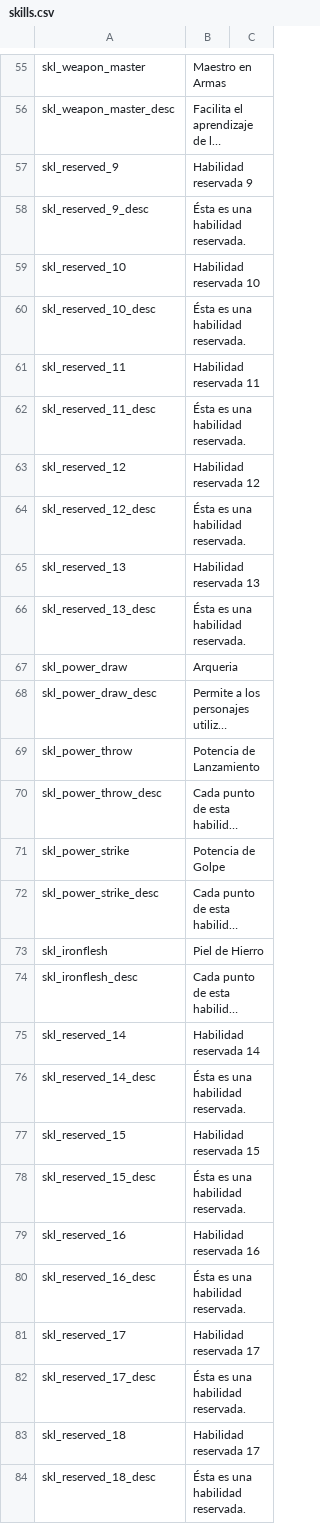
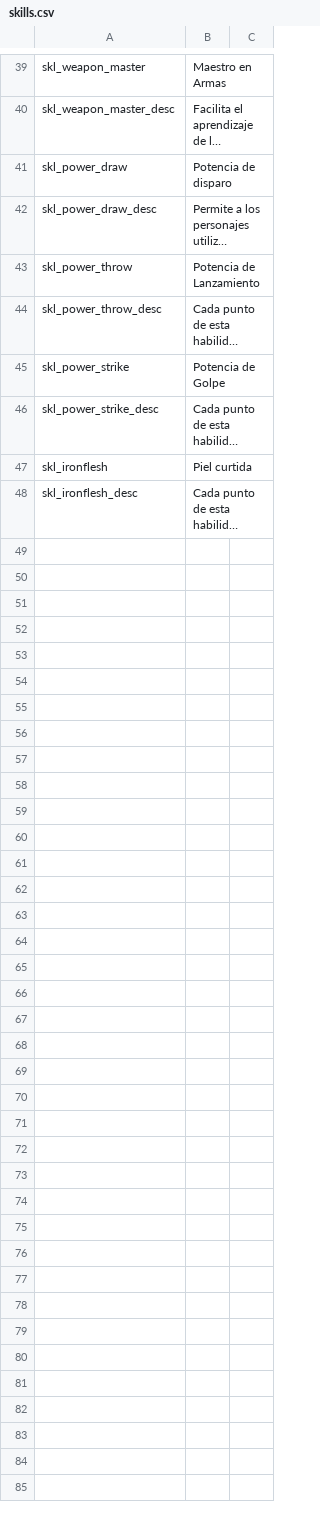
Before and after one commit to Swyter/tld, a CSV file: Languages/es/skills.csv, drawn as a sheet; only a part is shown, gaps mark what is left out; long unchanged cells end in …; removed rows and columns are numbered as before the commit, all else as after; the diff covers the shown part only; the diff names each change by its address in the sheet, - before the commit and + after, or states it on an @@ line.

```diff
--- a/Languages/es/skills.csv
+++ b/Languages/es/skills.csv
-row 57: skl_reserved_9 | Habilidad reservada 9
-row 58: skl_reserved_9_desc | Ésta es una habilidad reservada.
-row 59: skl_reserved_10 | Habilidad reservada 10
-row 60: skl_reserved_10_desc | Ésta es una habilidad reservada.
-row 61: skl_reserved_11 | Habilidad reservada 11
-row 62: skl_reserved_11_desc | Ésta es una habilidad reservada.
-row 63: skl_reserved_12 | Habilidad reservada 12
-row 64: skl_reserved_12_desc | Ésta es una habilidad reservada.
-row 65: skl_reserved_13 | Habilidad reservada 13
-row 66: skl_reserved_13_desc | Ésta es una habilidad reservada.
-B41: Arqueria
+B41: Potencia de disparo
-B47: Piel de Hierro
+B47: Piel curtida
-row 75: skl_reserved_14 | Habilidad reservada 14
-row 76: skl_reserved_14_desc | Ésta es una habilidad reservada.
-row 77: skl_reserved_15 | Habilidad reservada 15
-row 78: skl_reserved_15_desc | Ésta es una habilidad reservada.
-row 79: skl_reserved_16 | Habilidad reservada 16
-row 80: skl_reserved_16_desc | Ésta es una habilidad reservada.
-row 81: skl_reserved_17 | Habilidad reservada 17
-row 82: skl_reserved_17_desc | Ésta es una habilidad reservada.
-row 83: skl_reserved_18 | Habilidad reservada 17
-row 84: skl_reserved_18_desc | Ésta es una habilidad reservada.
```
Also changed, not shown: 16 removed rows and 5 edited cells elsewhere in this file, Languages/es/hints.csv, Languages/es/item_modifiers.csv, 1 other file.
